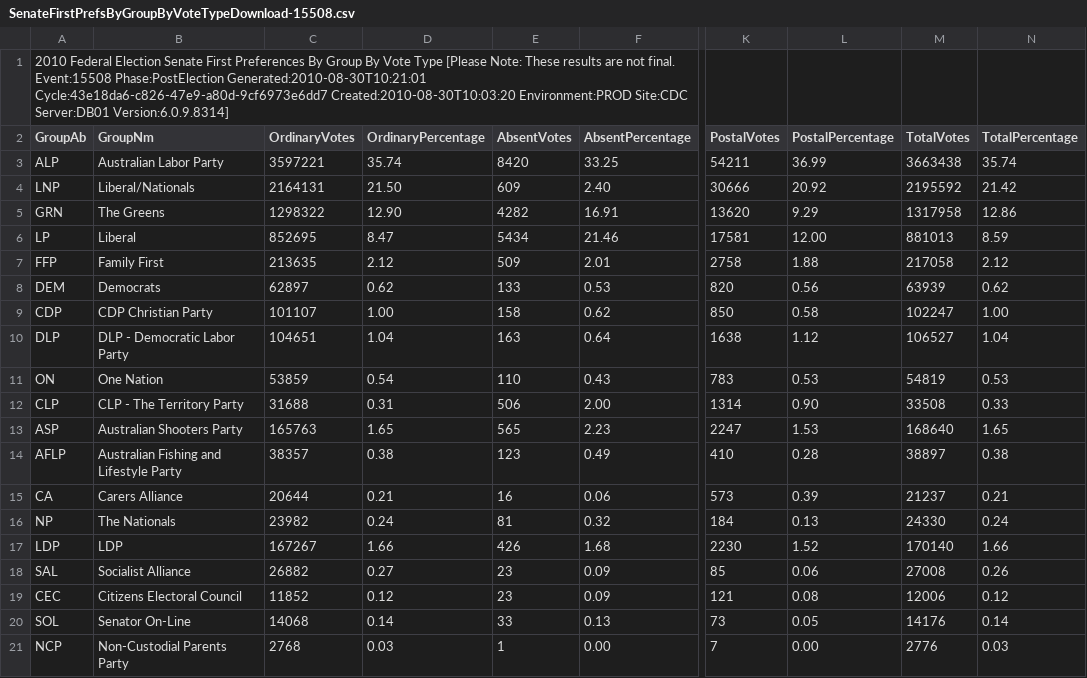
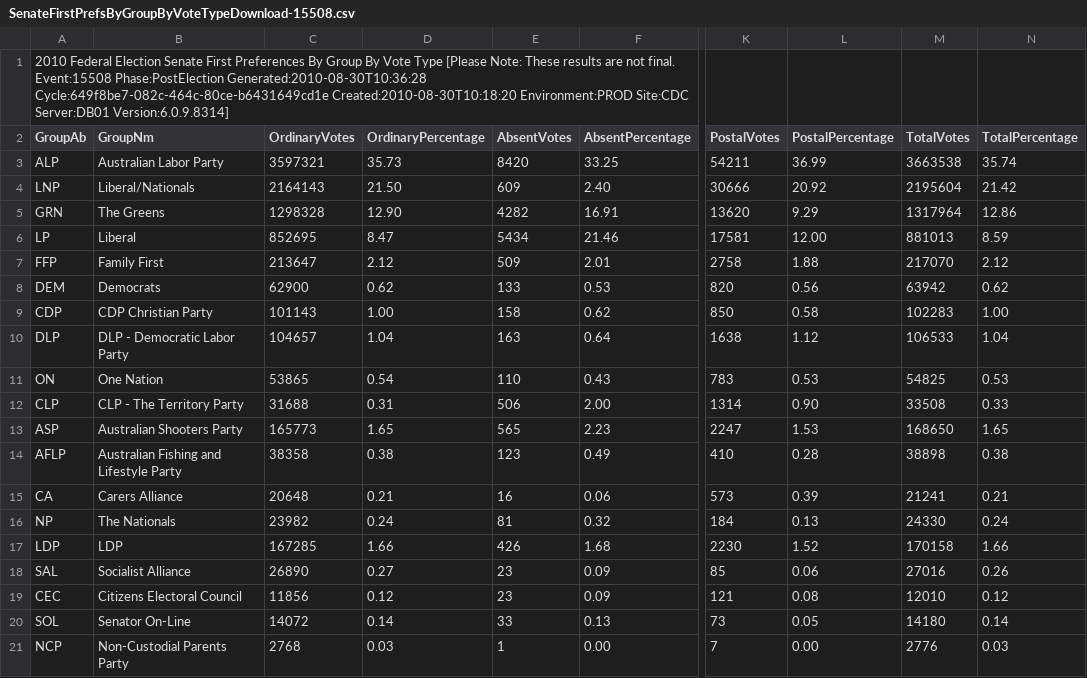
Before and after one commit to d1b/AustralianFederalElection2010CSV, a CSV file: SenateFirstPrefsByGroupByVoteTypeDownload-15508.csv, drawn as a sheet; only a part is shown, gaps mark what is left out; the diff covers the shown part only; the diff names each change by its address in the sheet, - before the commit and + after, or states it on an @@ line.

```diff
--- a/SenateFirstPrefsByGroupByVoteTypeDownload-15508.csv
+++ b/SenateFirstPrefsByGroupByVoteTypeDownload-15508.csv
-A1 (GroupAb): …Event:15508 Phase:PostElection Generated:2010-08-30T10:21:01 Cycle:43e18da6-c826-47e9-a80d-9cf6973e6dd7 Created:2010-08-30T10:03:20 Environment:PROD Site:CDC…
+A1 (GroupAb): …Event:15508 Phase:PostElection Generated:2010-08-30T10:36:28 Cycle:649f8be7-082c-464c-80ce-b6431649cd1e Created:2010-08-30T10:18:20 Environment:PROD Site:CDC…
-C3 (OrdinaryVotes): 3597221
+C3 (OrdinaryVotes): 3597321
-D3 (OrdinaryPercentage): 35.74
+D3 (OrdinaryPercentage): 35.73
-M3 (TotalVotes): 3663438
+M3 (TotalVotes): 3663538
-C4 (OrdinaryVotes): 2164131
+C4 (OrdinaryVotes): 2164143
-M4 (TotalVotes): 2195592
+M4 (TotalVotes): 2195604
-C5 (OrdinaryVotes): 1298322
+C5 (OrdinaryVotes): 1298328
-M5 (TotalVotes): 1317958
+M5 (TotalVotes): 1317964
-C7 (OrdinaryVotes): 213635
+C7 (OrdinaryVotes): 213647
-M7 (TotalVotes): 217058
+M7 (TotalVotes): 217070
-C8 (OrdinaryVotes): 62897
+C8 (OrdinaryVotes): 62900
-M8 (TotalVotes): 63939
+M8 (TotalVotes): 63942
-C9 (OrdinaryVotes): 101107
+C9 (OrdinaryVotes): 101143
-M9 (TotalVotes): 102247
+M9 (TotalVotes): 102283
-C10 (OrdinaryVotes): 104651
+C10 (OrdinaryVotes): 104657
-M10 (TotalVotes): 106527
+M10 (TotalVotes): 106533
-C11 (OrdinaryVotes): 53859
+C11 (OrdinaryVotes): 53865
-M11 (TotalVotes): 54819
+M11 (TotalVotes): 54825
-C13 (OrdinaryVotes): 165763
+C13 (OrdinaryVotes): 165773
-M13 (TotalVotes): 168640
+M13 (TotalVotes): 168650
-C14 (OrdinaryVotes): 38357
+C14 (OrdinaryVotes): 38358
-M14 (TotalVotes): 38897
+M14 (TotalVotes): 38898
-C15 (OrdinaryVotes): 20644
+C15 (OrdinaryVotes): 20648
-M15 (TotalVotes): 21237
+M15 (TotalVotes): 21241
-C17 (OrdinaryVotes): 167267
+C17 (OrdinaryVotes): 167285
-M17 (TotalVotes): 170140
+M17 (TotalVotes): 170158
-C18 (OrdinaryVotes): 26882
+C18 (OrdinaryVotes): 26890
-M18 (TotalVotes): 27008
+M18 (TotalVotes): 27016
-C19 (OrdinaryVotes): 11852
+C19 (OrdinaryVotes): 11856
-M19 (TotalVotes): 12006
+M19 (TotalVotes): 12010
-C20 (OrdinaryVotes): 14068
+C20 (OrdinaryVotes): 14072
-M20 (TotalVotes): 14176
+M20 (TotalVotes): 14180
```
Also changed, not shown: 16 edited cells elsewhere in this file, SenateFirstPrefsByStateByGroupByVoteTypeDownload-15508.csv, SenateFirstPrefsByStateByVoteTypeDownload-15508.csv, 9 other files.
